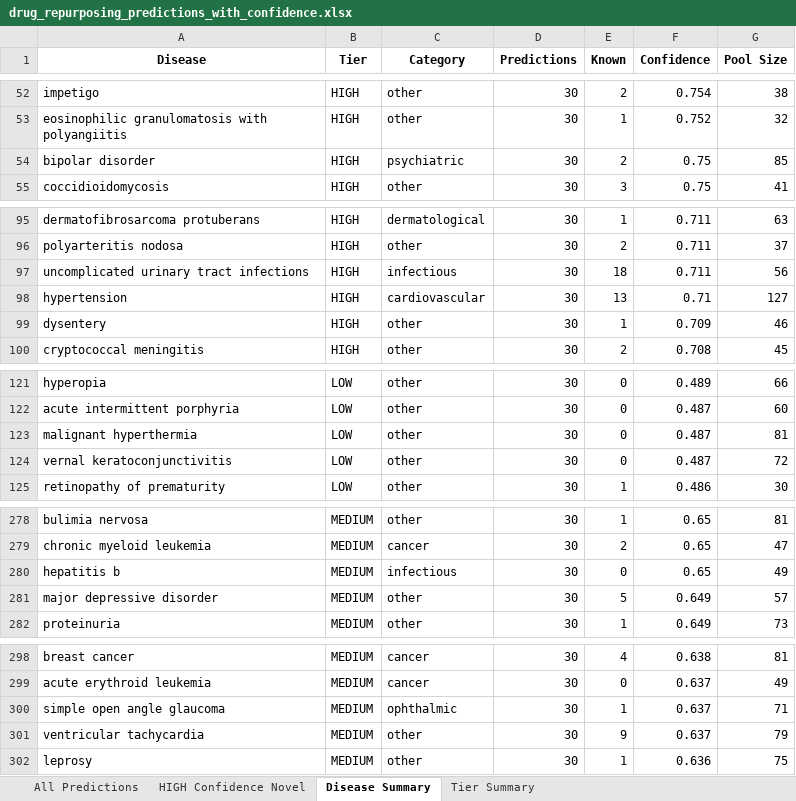
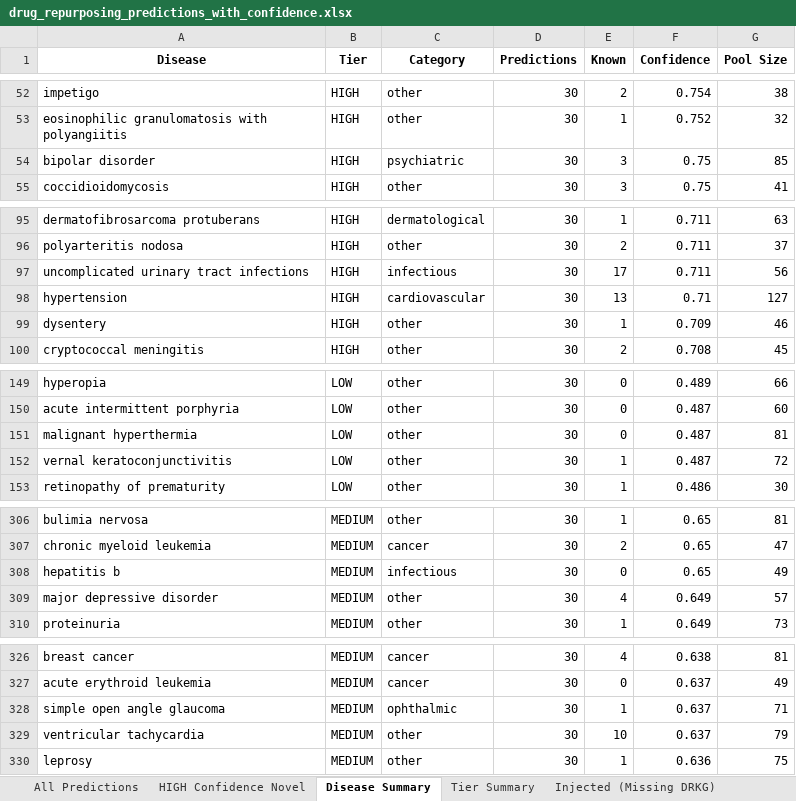
Before and after one commit to Jameshuff91/open-cure, an Excel workbook: data/deliverables/drug_repurposing_predictions_with_confidence.xlsx, sheet Disease Summary, drawn as a sheet; only a part is shown, gaps mark what is left out; values as stored, in another font and other column widths than the file's, no borders; addresses are those after the commit; the diff covers the shown part only; the diff names each change by its address in the sheet, - before the commit and + after, or states it on an @@ line.

```diff
--- a/data/deliverables/drug_repurposing_predictions_with_confidence.xlsx (sheet Disease Summary)
+++ b/data/deliverables/drug_repurposing_predictions_with_confidence.xlsx (sheet Disease Summary)
+sheet tab: Injected (Missing DRKG)
-E54 (Known): 2
+E54 (Known): 3
-E97 (Known): 18
+E97 (Known): 17
-E152 (Known): 0
+E152 (Known): 1
-E309 (Known): 5
+E309 (Known): 4
-E329 (Known): 9
+E329 (Known): 10
```
Also changed, not shown: 28 added rows and 22 edited cells elsewhere in this sheet, sheet All Predictions, sheet HIGH Confidence Novel, sheet Tier Summary, 5 other files.
